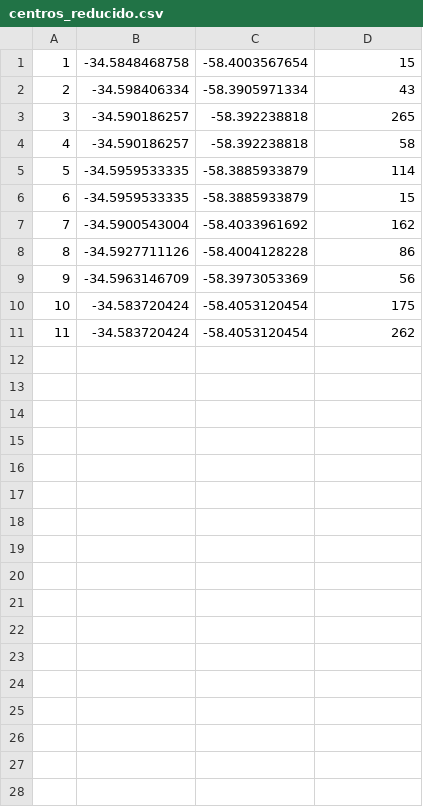
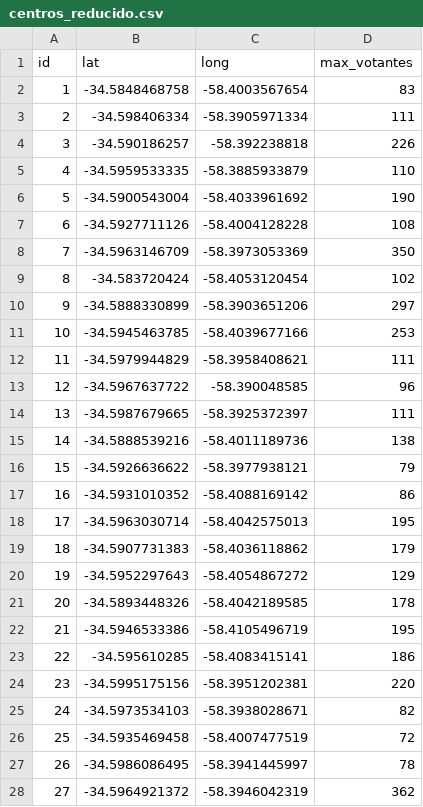
Before and after one commit to camiboj/Modelos, a CSV file: Tp grupal/centros_reducido.csv, drawn as a sheet; only a part is shown; removed rows and columns are numbered as before the commit, all else as after; the diff covers the shown part only; the diff names each change by its address in the sheet, - before the commit and + after, or states it on an @@ line.

```diff
--- a/Tp grupal/centros_reducido.csv
+++ b/Tp grupal/centros_reducido.csv
+row 1: id | lat | long | max_votantes
-D2: 15
+D2: 83
-D3: 43
+D3: 111
-D4: 265
+D4: 226
-row 4: 4 | -34.590186257 | -58.392238818 | 58
@@ column A renumbered between rows 5 and 9 @@
-D5: 114
+D5: 110
-row 6: 6 | -34.5959533335 | -58.3885933879 | 15
-D6: 162
+D6: 190
-D7: 86
+D7: 108
-D8: 56
+D8: 350
-D9: 175
+D9: 102
-row 11: 11 | -34.583720424 | -58.4053120454 | 262
+row 10: 9 | -34.5888330899 | -58.3903651206 | 297
+row 11: 10 | -34.5945463785 | -58.4039677166 | 253
+row 12: 11 | -34.5979944829 | -58.3958408621 | 111
+row 13: 12 | -34.5967637722 | -58.390048585 | 96
+row 14: 13 | -34.5987679665 | -58.3925372397 | 111
+row 15: 14 | -34.5888539216 | -58.4011189736 | 138
+row 16: 15 | -34.5926636622 | -58.3977938121 | 79
+row 17: 16 | -34.5931010352 | -58.4088169142 | 86
+row 18: 17 | -34.5963030714 | -58.4042575013 | 195
+row 19: 18 | -34.5907731383 | -58.4036118862 | 179
+row 20: 19 | -34.5952297643 | -58.4054867272 | 129
+row 21: 20 | -34.5893448326 | -58.4042189585 | 178
+row 22: 21 | -34.5946533386 | -58.4105496719 | 195
+row 23: 22 | -34.595610285 | -58.4083415141 | 186
+row 24: 23 | -34.5995175156 | -58.3951202381 | 220
+row 25: 24 | -34.5973534103 | -58.3938028671 | 82
+row 26: 25 | -34.5935469458 | -58.4007477519 | 72
+row 27: 26 | -34.5986086495 | -58.3941445997 | 78
+row 28: 27 | -34.5964921372 | -58.3946042319 | 362
```
Also changed, not shown: 3 added rows elsewhere in this file, Tp grupal/centros.csv, Tp grupal/votantes_reducido.csv, 2 other files.
